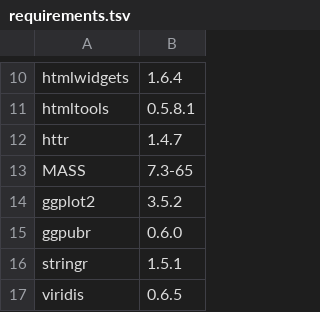
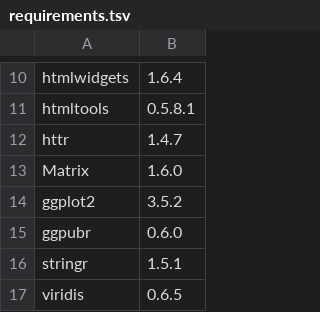
Before and after one commit to HedvigS/UD_complexity, a TSV file: requirements.tsv, drawn as a sheet; only a part is shown, gaps mark what is left out.

Commit message:
Update requirements.tsv

```diff
--- a/requirements.tsv
+++ b/requirements.tsv
@@ -12,3 +12,3 @@ htmltools	0.5.8.1
 httr	1.4.7
-MASS	7.3-65
+Matrix	1.6.0
 ggplot2	3.5.2
```
